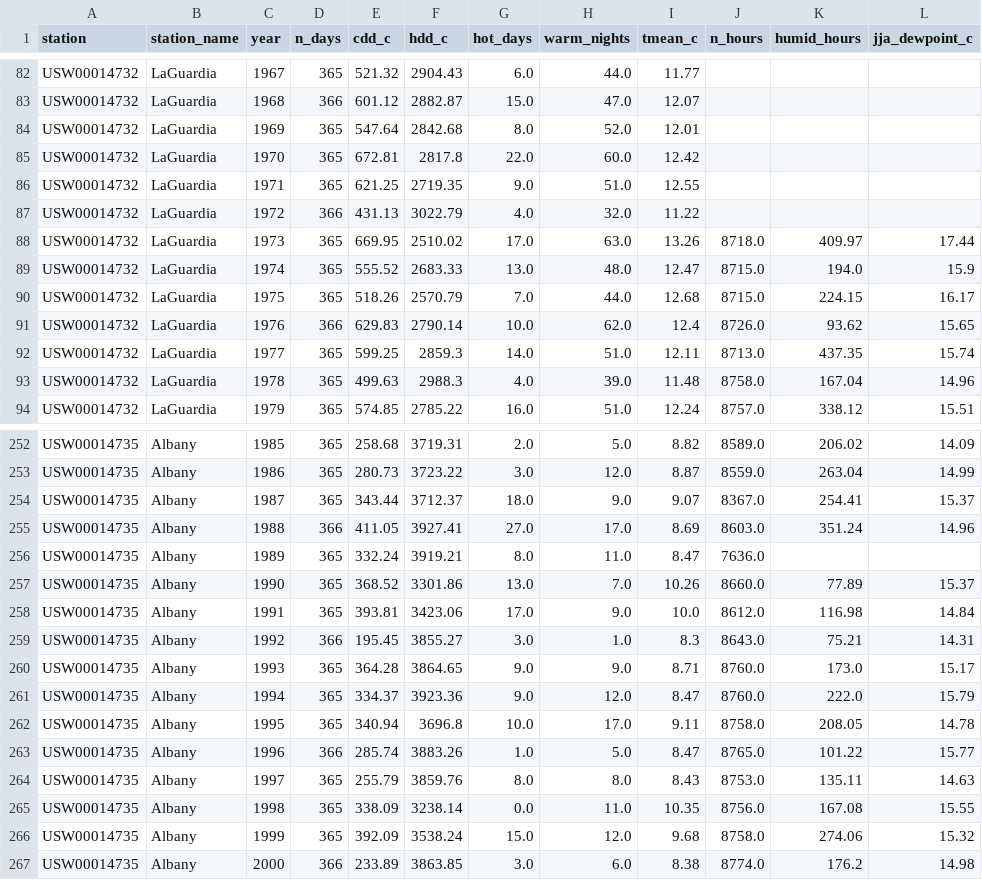
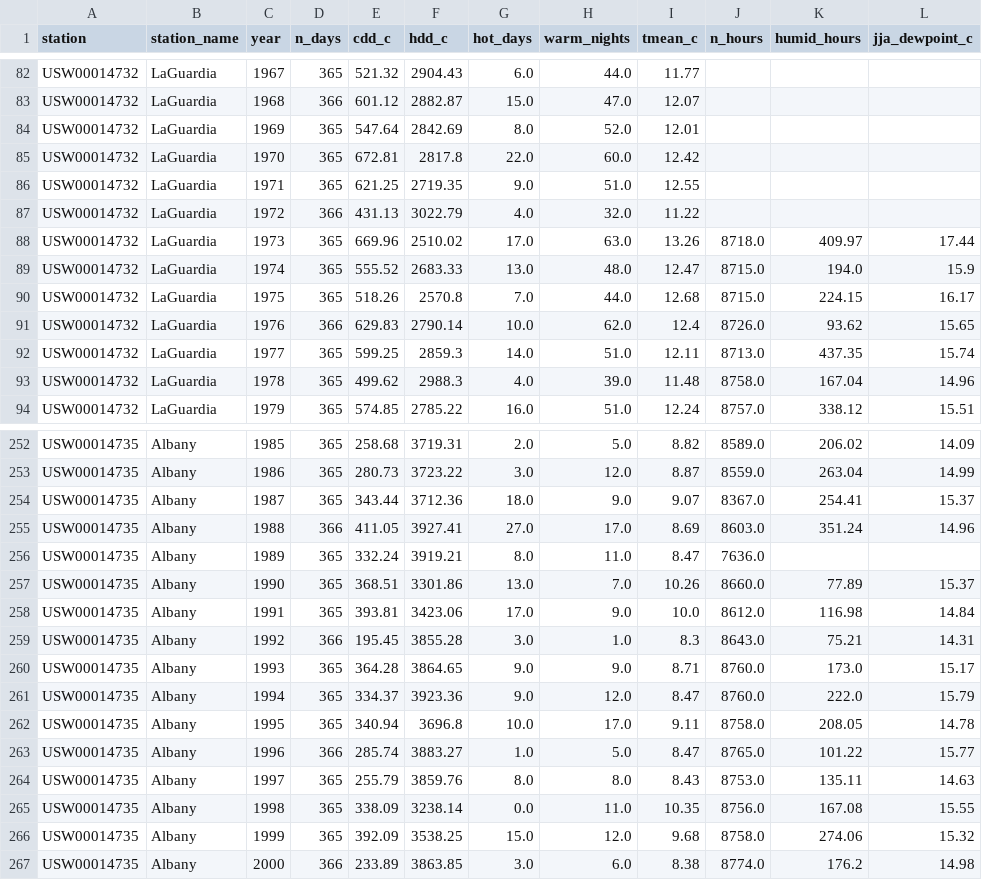
Before and after one commit to alexcolletti55/nys-climate-load, a CSV file: results/climate_annual_metrics.csv, drawn as a sheet; only a part is shown, gaps mark what is left out; the diff covers the shown part only; the diff names each change by its address in the sheet, - before the commit and + after, or states it on an @@ line.

```diff
--- a/results/climate_annual_metrics.csv
+++ b/results/climate_annual_metrics.csv
-F84 (hdd_c): 2842.68
+F84 (hdd_c): 2842.69
-E88 (cdd_c): 669.95
+E88 (cdd_c): 669.96
-F90 (hdd_c): 2570.79
+F90 (hdd_c): 2570.8
-E93 (cdd_c): 499.63
+E93 (cdd_c): 499.62
-F254 (hdd_c): 3712.37
+F254 (hdd_c): 3712.36
-E257 (cdd_c): 368.52
+E257 (cdd_c): 368.51
-F259 (hdd_c): 3855.27
+F259 (hdd_c): 3855.28
-F263 (hdd_c): 3883.26
+F263 (hdd_c): 3883.27
-F266 (hdd_c): 3538.24
+F266 (hdd_c): 3538.25
```
Also changed, not shown: 67 edited cells elsewhere in this file, 2 other files.
